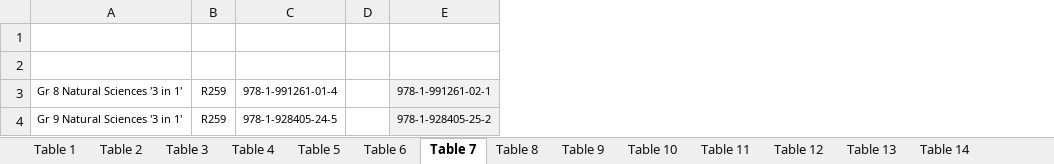
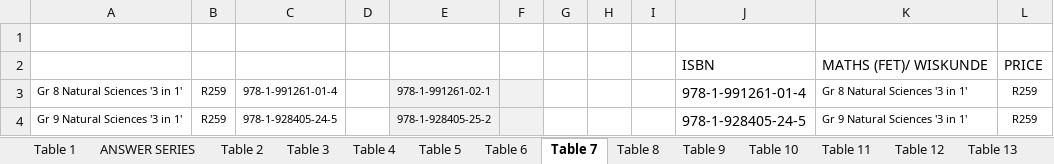
Before and after one commit to Schabzin/python-learning-journey, an Excel workbook: price_lists/answer series.xlsx, sheet Table 7, drawn as a sheet; values as stored, in another font and other column widths than the file's, no borders; charts and pictures not drawn; the diff names each change by its address in the sheet, - before the commit and + after, or states it on an @@ line.

```diff
--- a/price_lists/answer series.xlsx (sheet Table 7)
+++ b/price_lists/answer series.xlsx (sheet Table 7)
+sheet tab: ANSWER SERIES
+column F, empty
+column G, empty
+column H, empty
+column I, empty
+column J, rows 2-4: ISBN | 978-1-991261-01-4 | 978-1-928405-24-5
+column K, rows 2-4: MATHS (FET)/ WISKUNDE | Gr 8 Natural Sciences '3 in 1' | Gr 9 Natural Sciences '3 in 1'
+column L, rows 2-4: PRICE | R259 | R259
-row 2: (empty)
+row 2:  |  |  |  |  |  |  |  |  | ISBN | MATHS (FET)/ WISKUNDE | PRICE
```
Also changed, not shown: sheet Table 1, sheet Table 6, sheet Table 17, sheet Table 19, sheet Table 4, sheet Table 21, 16 more sheets, charts or pictures, price_lists/Best Books Price List 2025-2026.xlsx, 3 other files.
